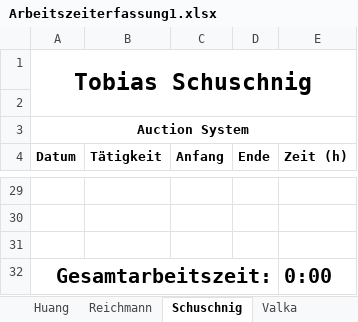
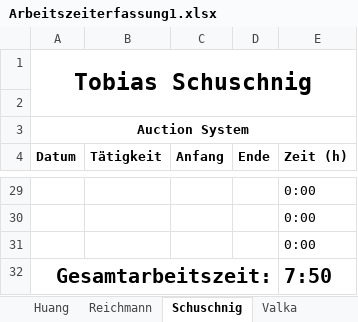
Before and after one commit to tobischuschnig/AuctionSystem, an Excel workbook: Dokumente/Arbeitszeiterfassung1.xlsx, sheet Schuschnig, drawn as a sheet; only a part is shown, gaps mark what is left out; values as stored, in another font and other column widths than the file's, no borders; the diff covers the shown part only; the diff names each change by its address in the sheet, - before the commit and + after, or states it on an @@ line.

```diff
--- a/Dokumente/Arbeitszeiterfassung1.xlsx (sheet Schuschnig)
+++ b/Dokumente/Arbeitszeiterfassung1.xlsx (sheet Schuschnig)
-E29:E31 (Zeit (h)): (empty)
+E29:E31 (Zeit (h)): 0:00
-E32 (Zeit (h)): 0:00
+E32 (Zeit (h)): 7:50
```
Also changed, not shown: 44 edited cells elsewhere in this sheet, 3 other files.
